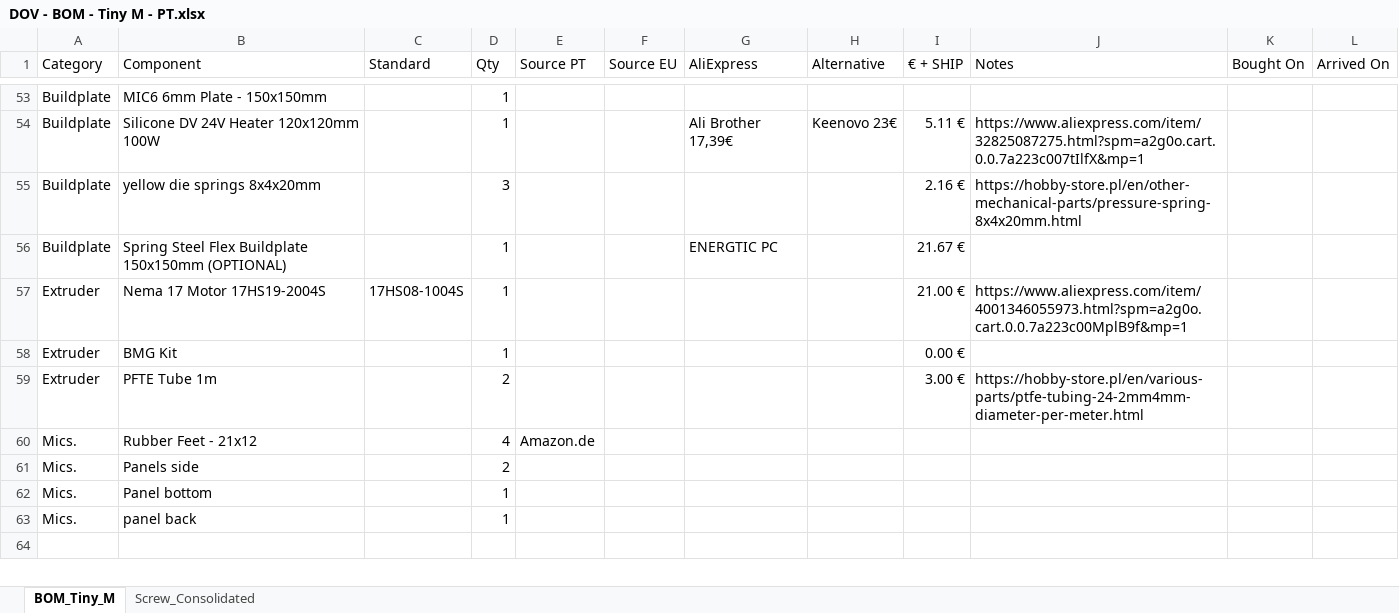
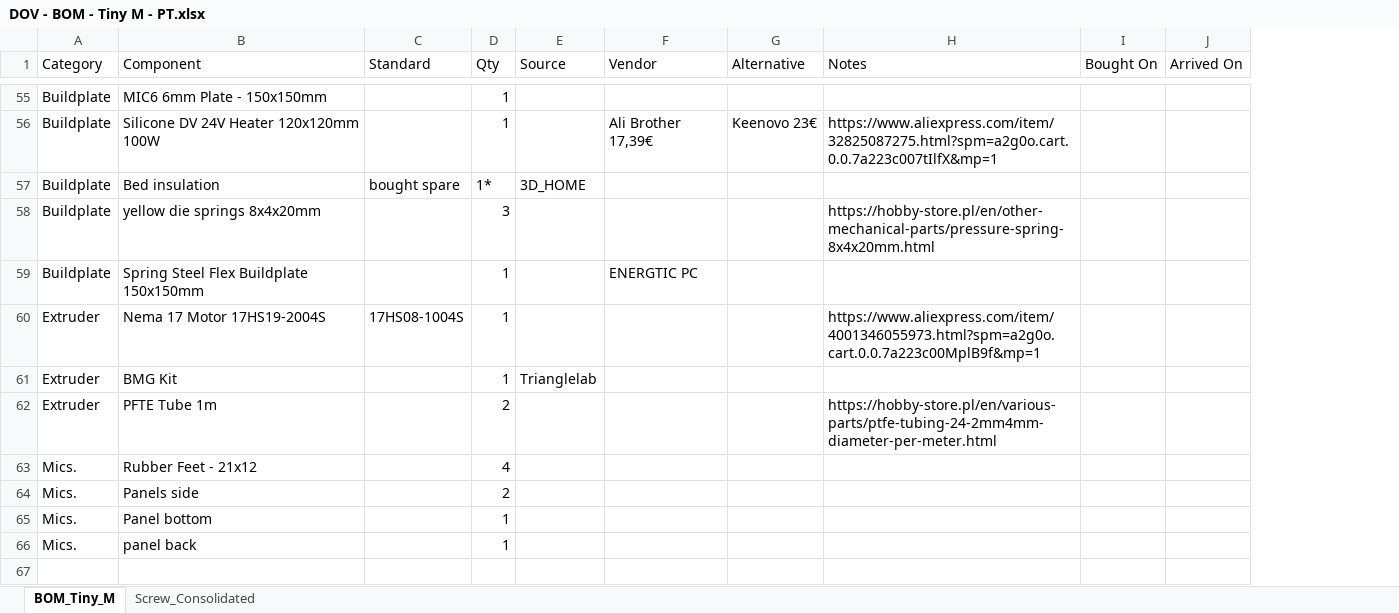
Before and after one commit to danielfmo/Tiny-M, an Excel workbook: BOM/DOV - BOM - Tiny M - PT.xlsx, sheet BOM_Tiny_M, drawn as a sheet; only a part is shown, gaps mark what is left out; values as stored, in another font and other column widths than the file's, no cell formats; removed rows and columns are numbered as before the commit, all else as after; the diff covers the shown part only; the diff names each change by its address in the sheet, - before the commit and + after, or states it on an @@ line.

```diff
--- a/BOM/DOV - BOM - Tiny M - PT.xlsx (sheet BOM_Tiny_M)
+++ b/BOM/DOV - BOM - Tiny M - PT.xlsx (sheet BOM_Tiny_M)
-column F (Source EU), empty
-column I (€ + SHIP), rows 54-59: 5.11 € | 2.16 € | 21.67 € | 21.00 € | 0.00 € | 3.00 €
-E1: Source PT
+E1: Source
-F1: AliExpress
+F1: Vendor
+row 57: Buildplate | Bed insulation | bought spare | 1* | 3D_HOME
-B59 (Component): Spring Steel Flex Buildplate 150x150mm (OPTIONAL)
+B59 (Component): Spring Steel Flex Buildplate 150x150mm
-E61 (Source): (empty)
+E61 (Source): Trianglelab
-E63 (Source): Amazon.de
+E63 (Source): (empty)
```
Also changed, not shown: 8 added rows, 1 removed row and 3 edited cells elsewhere in this sheet, cell formats, 2 other files.
